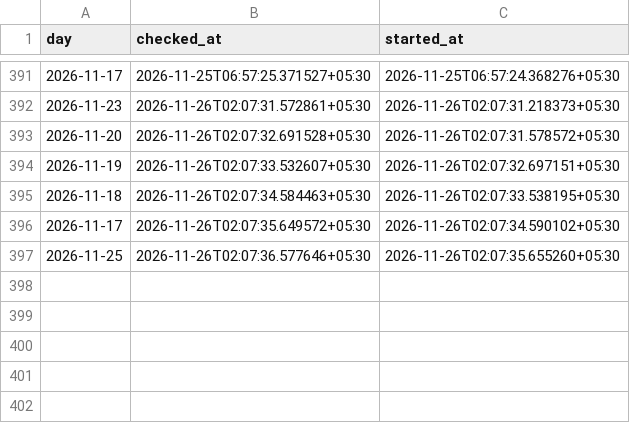
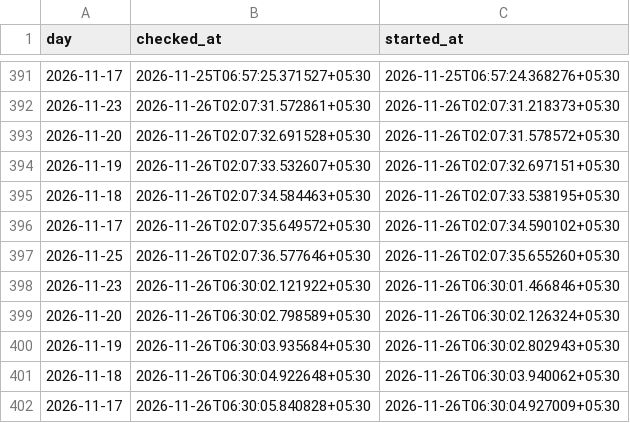
Before and after one commit to exepex/omenix-ingestion, a CSV file: research/data/participant_oi/actions/release_check_starts.csv, drawn as a sheet; only a part is shown, gaps mark what is left out; the diff names each change by its address in the sheet, - before the commit and + after, or states it on an @@ line.

```diff
--- a/research/data/participant_oi/actions/release_check_starts.csv
+++ b/research/data/participant_oi/actions/release_check_starts.csv
+row 398: 2026-11-23 | 2026-11-26T06:30:02.121922+05:30 | 2026-11-26T06:30:01.466846+05:30
+row 399: 2026-11-20 | 2026-11-26T06:30:02.798589+05:30 | 2026-11-26T06:30:02.126324+05:30
+row 400: 2026-11-19 | 2026-11-26T06:30:03.935684+05:30 | 2026-11-26T06:30:02.802943+05:30
+row 401: 2026-11-18 | 2026-11-26T06:30:04.922648+05:30 | 2026-11-26T06:30:03.940062+05:30
+row 402: 2026-11-17 | 2026-11-26T06:30:05.840828+05:30 | 2026-11-26T06:30:04.927009+05:30
```
Also changed, not shown: research/data/participant_oi/actions/release_checks.csv.
